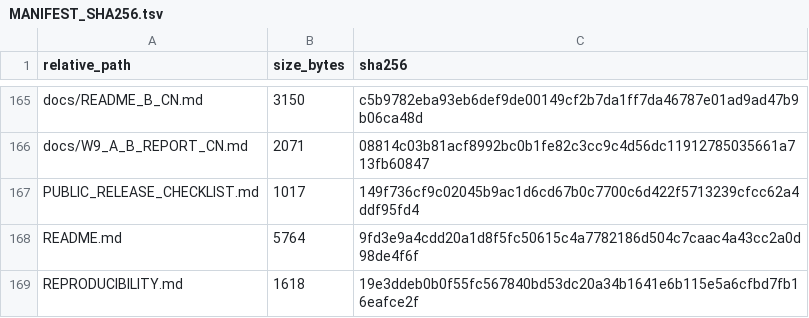
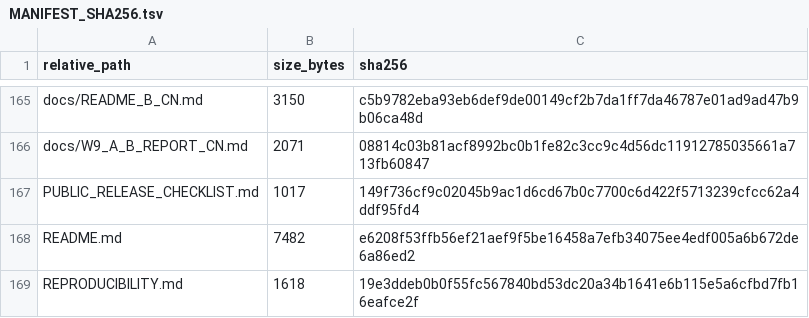
Before and after one commit to Ci-yo/SURF-2026-ConquerNet-Benchmarking, a TSV file: MANIFEST_SHA256.tsv, drawn as a sheet; only a part is shown, gaps mark what is left out.

```diff
--- a/MANIFEST_SHA256.tsv
+++ b/MANIFEST_SHA256.tsv
@@ -167,3 +167,3 @@ docs/W9_A_B_REPORT_CN.md	2071	08814c03b81acf8992bc0b1fe82c3cc9c4d56dc11912785035
 PUBLIC_RELEASE_CHECKLIST.md	1017	149f736cf9c02045b9ac1d6cd67b0c7700c6d422f5713239cfcc62a4ddf95fd4
-README.md	5764	9fd3e9a4cdd20a1d8f5fc50615c4a7782186d504c7caac4a43cc2a0d98de4f6f
+README.md	7482	e6208f53ffb56ef21aef9f5be16458a7efb34075ee4edf005a6b672de6a86ed2
 REPRODUCIBILITY.md	1618	19e3ddeb0b0f55fc567840bd53dc20a34b1641e6b115e5a6cfbd7fb16eafce2f
```
Also changed, not shown: 1 other file.
